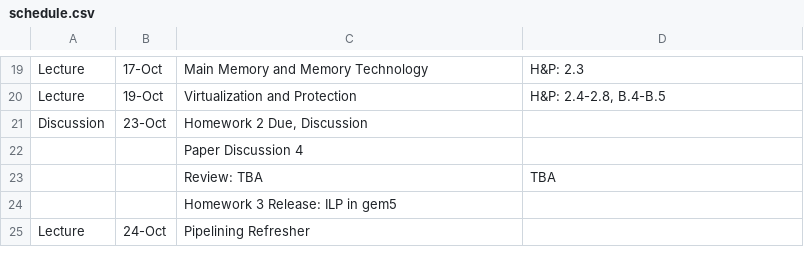
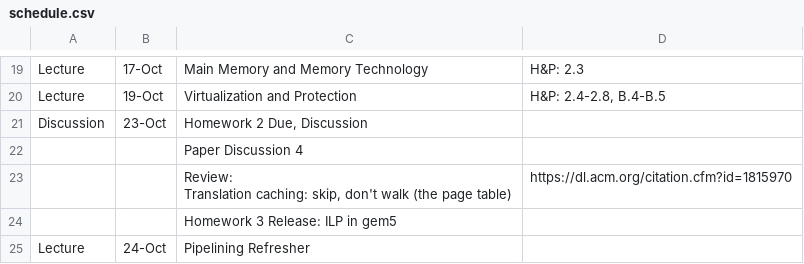
Before and after one commit to jlpteaching/ECS201A, a CSV file: syllabus/schedule.csv, drawn as a sheet; only a part is shown, gaps mark what is left out; removed rows and columns are numbered as before the commit, all else as after; ↵ is a line break in a cell; the diff names each change by its address in the sheet, - before the commit and + after, or states it on an @@ line.

Commit message:
Update schedule with next week's paper
Signed-off-by: Jason Lowe-Power <jason@lowepower.com>

```diff
--- a/syllabus/schedule.csv
+++ b/syllabus/schedule.csv
-row 23:  |  | Review: TBA | TBA
+row 23:  |  | Review: ↵ Translation caching: skip, don't walk (the page table) | https://dl.acm.org/citation.cfm?id=1815970
```
